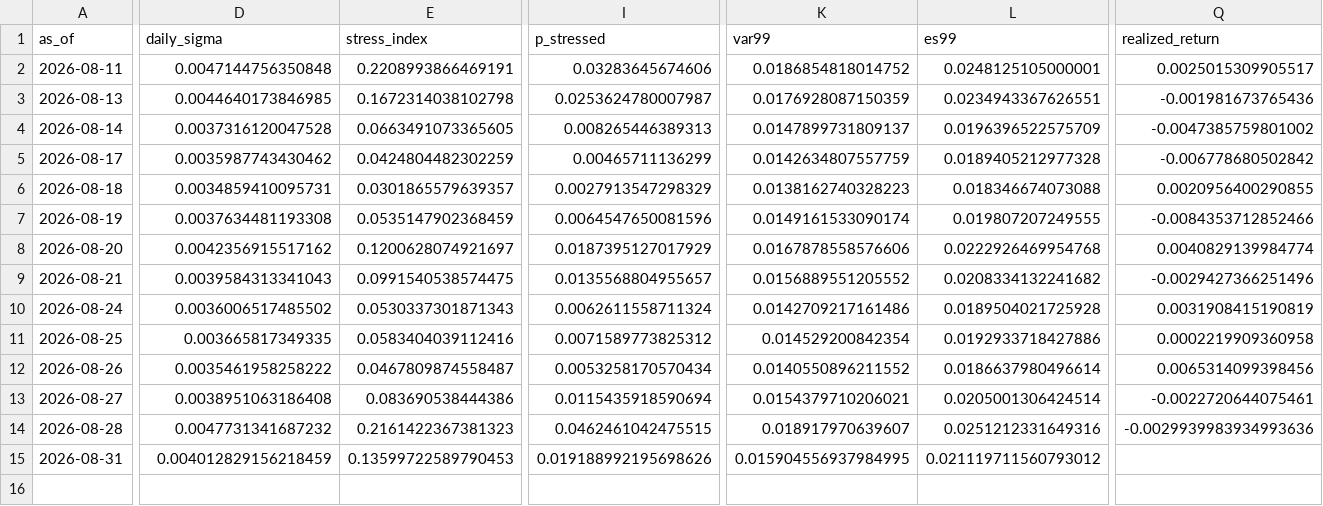
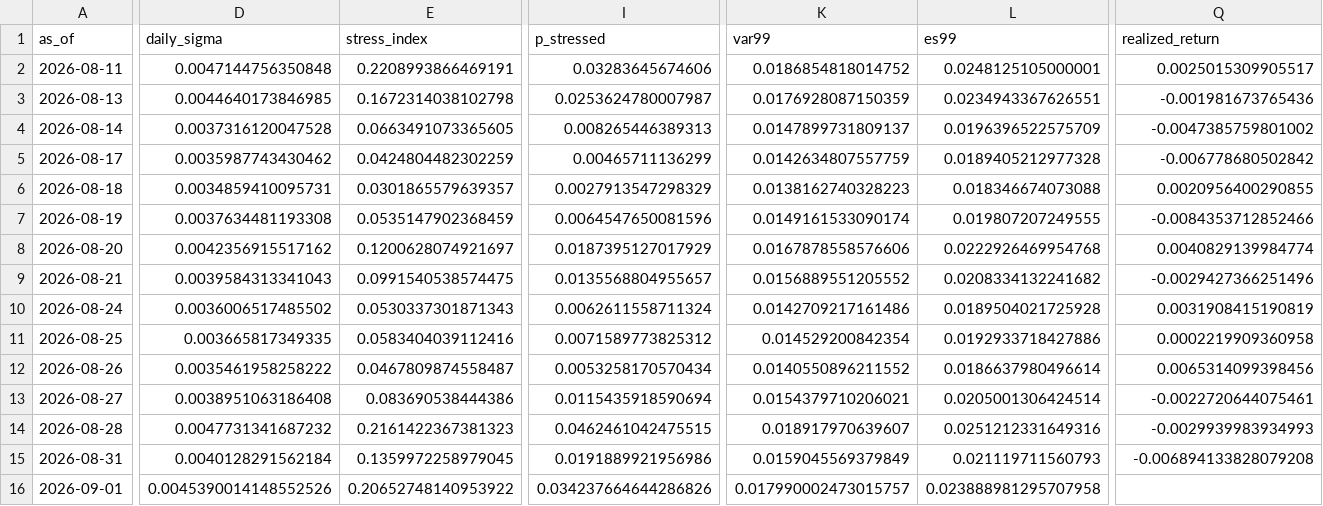
Before and after one commit to gracebianchi/volatility-forecaster, a CSV file: data/forecasts/history.csv, drawn as a sheet; only a part is shown, gaps mark what is left out; rows hold the shown columns only; the diff covers the shown part only; the diff names each change by its address in the sheet, - before the commit and + after, or states it on an @@ line.

```diff
--- a/data/forecasts/history.csv
+++ b/data/forecasts/history.csv
-Q14 (realized_return): -0.0029939983934993636
+Q14 (realized_return): -0.0029939983934993
-D15 (daily_sigma): 0.004012829156218459
+D15 (daily_sigma): 0.0040128291562184
-E15 (stress_index): 0.13599722589790453
+E15 (stress_index): 0.1359972258979045
-I15 (p_stressed): 0.019188992195698626
+I15 (p_stressed): 0.0191889921956986
-K15 (var99): 0.015904556937984995
+K15 (var99): 0.0159045569379849
-L15 (es99): 0.021119711560793012
+L15 (es99): 0.021119711560793
-Q15 (realized_return): (empty)
+Q15 (realized_return): -0.006894133828079208
+row 16: 2026-09-01 | 0.0045390014148552526 | 0.20652748140953922 | 0.034237664644286826 | 0.017990002473015757 | 0.023888981295707958
```
Also changed, not shown: 5 edited cells elsewhere in this file, 3 other files.
